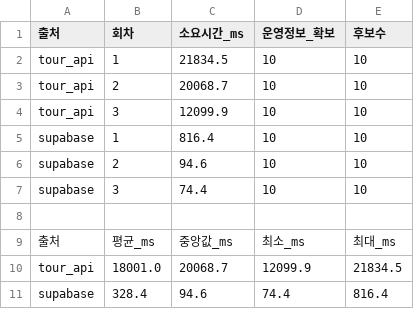
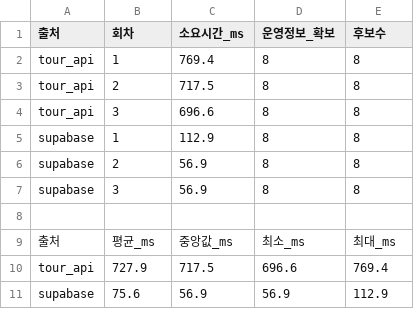
Before and after one commit to genai-TeamROOT/tripbranch, a CSV file: backend/test_results/place_details_latency.csv, drawn as a sheet.

```diff
--- a/backend/test_results/place_details_latency.csv
+++ b/backend/test_results/place_details_latency.csv
@@ -1,11 +1,11 @@
 출처,회차,소요시간_ms,운영정보_확보,후보수
-tour_api,1,21834.5,10,10
-tour_api,2,20068.7,10,10
-tour_api,3,12099.9,10,10
-supabase,1,816.4,10,10
-supabase,2,94.6,10,10
-supabase,3,74.4,10,10
+tour_api,1,769.4,8,8
+tour_api,2,717.5,8,8
+tour_api,3,696.6,8,8
+supabase,1,112.9,8,8
+supabase,2,56.9,8,8
+supabase,3,56.9,8,8
 
 출처,평균_ms,중앙값_ms,최소_ms,최대_ms
-tour_api,18001.0,20068.7,12099.9,21834.5
-supabase,328.4,94.6,74.4,816.4
+tour_api,727.9,717.5,696.6,769.4
+supabase,75.6,56.9,56.9,112.9
```
Also changed, not shown: 10 other files.
